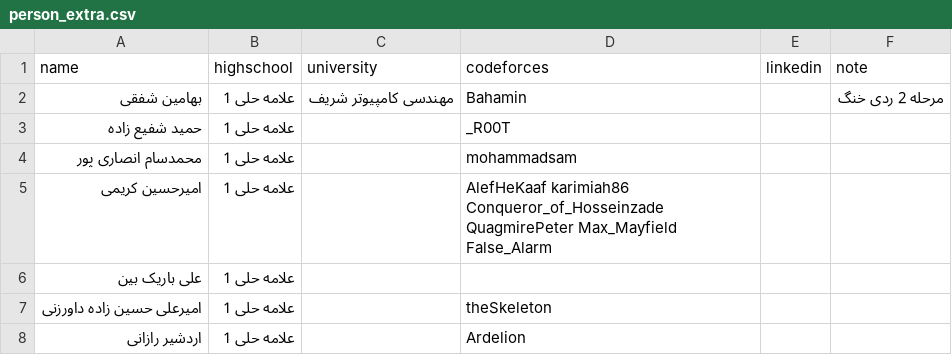
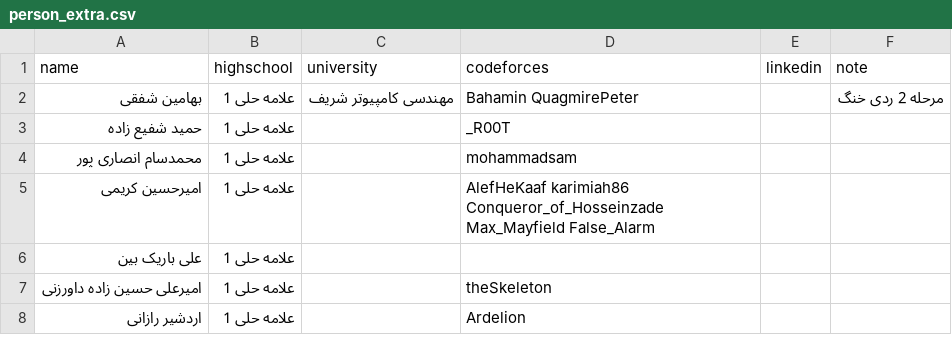
Before and after one commit to Bahamin-Shafaghi/shaazzz-bot, a CSV file: data/person_extra.csv, drawn as a sheet; only a part is shown.

```diff
--- a/data/person_extra.csv
+++ b/data/person_extra.csv
@@ -1,6 +1,6 @@
 name,highschool,university,codeforces,linkedin,note
-بهامین شفقی,علامه حلی 1,مهندسی کامپیوتر شریف,Bahamin,,مرحله 2 ردی خنگ
+بهامین شفقی,علامه حلی 1,مهندسی کامپیوتر شریف,Bahamin QuagmirePeter,,مرحله 2 ردی خنگ
 حمید شفیع زاده,علامه حلی 1,,_R00T,,
 محمدسام انصاری پور,علامه حلی 1,,mohammadsam,,
-امیرحسین کریمی,علامه حلی 1,,AlefHeKaaf karimiah86 Conqueror_of_Hosseinzade QuagmirePeter Max_Mayfield False_Alarm,,
+امیرحسین کریمی,علامه حلی 1,,AlefHeKaaf karimiah86 Conqueror_of_Hosseinzade Max_Mayfield False_Alarm,,
 علی باریک بین,علامه حلی 1,,,,
```
